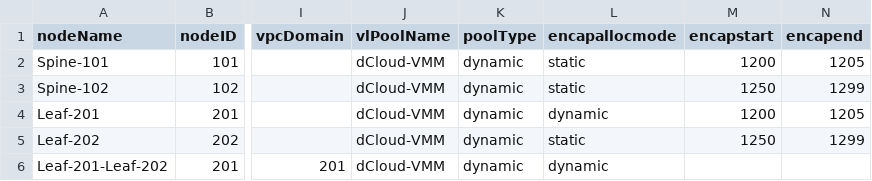
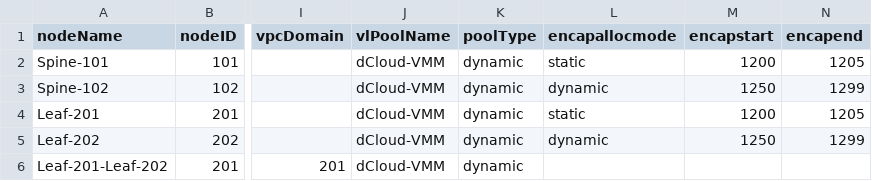
Before and after one commit to jc3943/LTRATO-3001, a CSV file: vars/pod1/aci/switch-inventory.csv, drawn as a sheet; only a part is shown, gaps mark what is left out; the diff names each change by its address in the sheet, - before the commit and + after, or states it on an @@ line.

```diff
--- a/vars/pod1/aci/switch-inventory.csv
+++ b/vars/pod1/aci/switch-inventory.csv
-L3 (encapallocmode): static
+L3 (encapallocmode): dynamic
-L4 (encapallocmode): dynamic
+L4 (encapallocmode): static
-L5 (encapallocmode): static
+L5 (encapallocmode): dynamic
-L6 (encapallocmode): dynamic
+L6 (encapallocmode): (empty)
```
Also changed, not shown: 3 other files.
